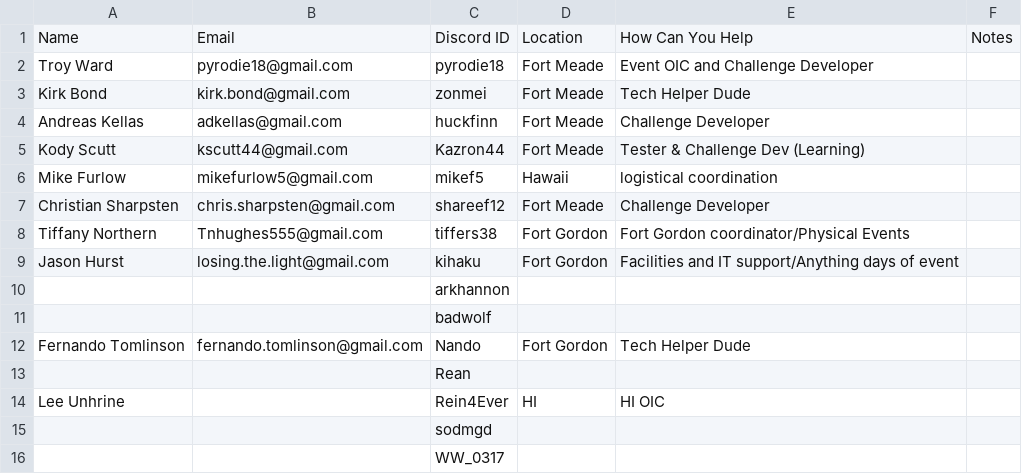
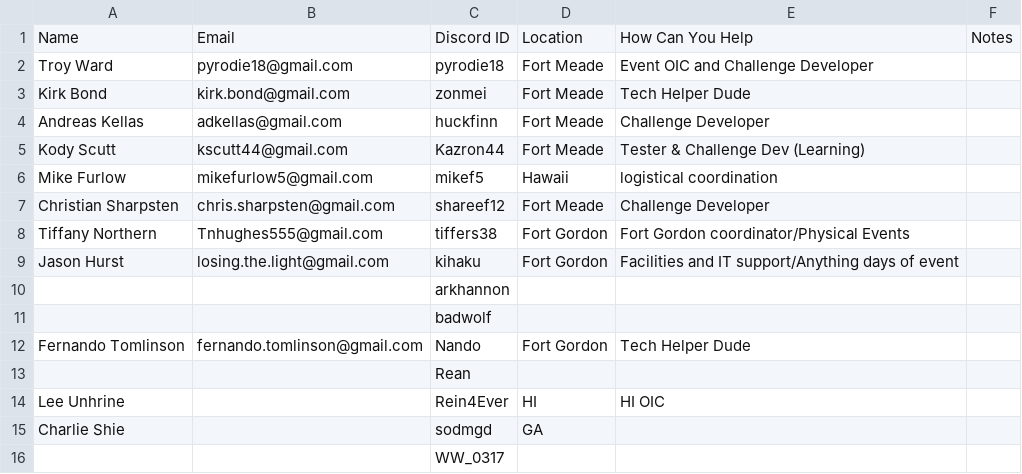
Before and after one commit to kirk-bond/ACSC-2018, a CSV file: contact.csv, drawn as a sheet.

Commit message:
Update contact.csv

```diff
--- a/contact.csv
+++ b/contact.csv
@@ -14,3 +14,3 @@ Fernando Tomlinson,fernando.tomlinson@gmail.com,Nando,Fort Gordon,Tech Helper Du
 Lee Unhrine,,Rein4Ever,HI,HI OIC,
-,,sodmgd,,,
+Charlie Shie,,sodmgd,GA,,
 ,,WW_0317,,,
```
